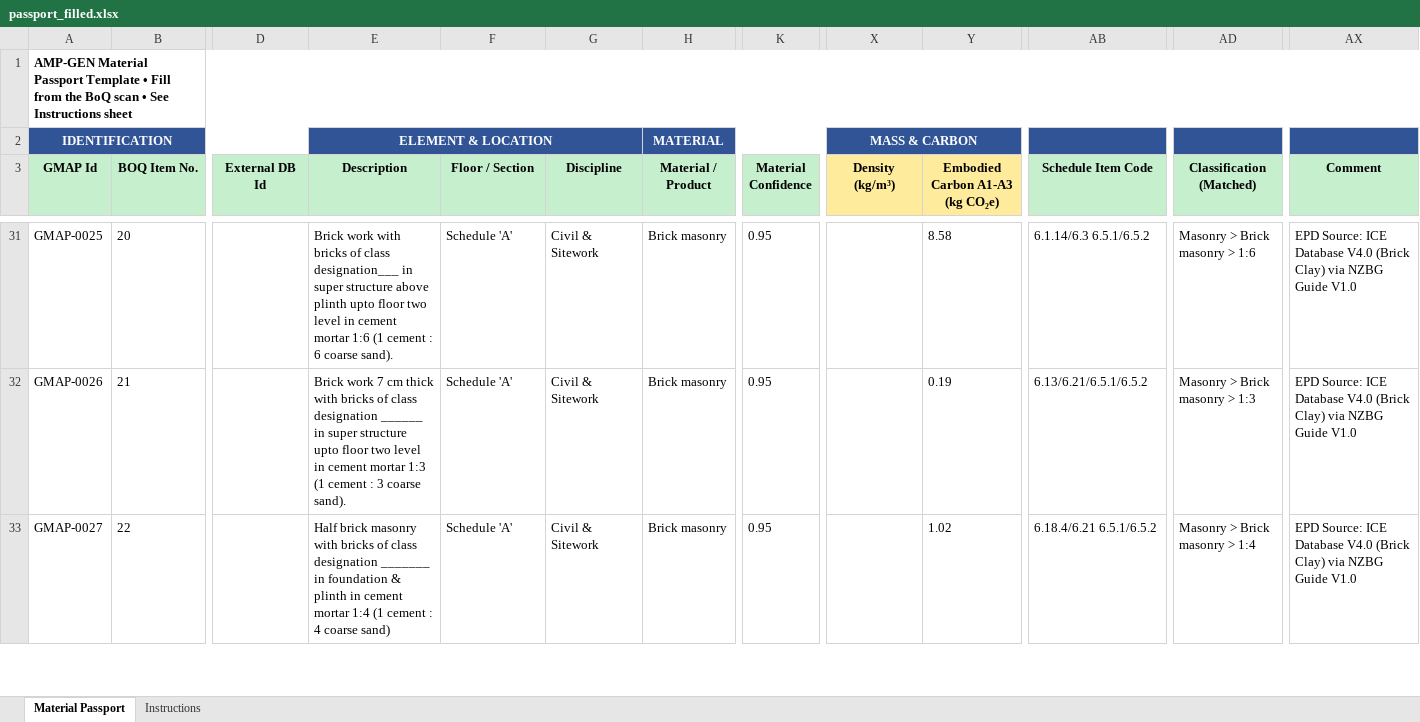
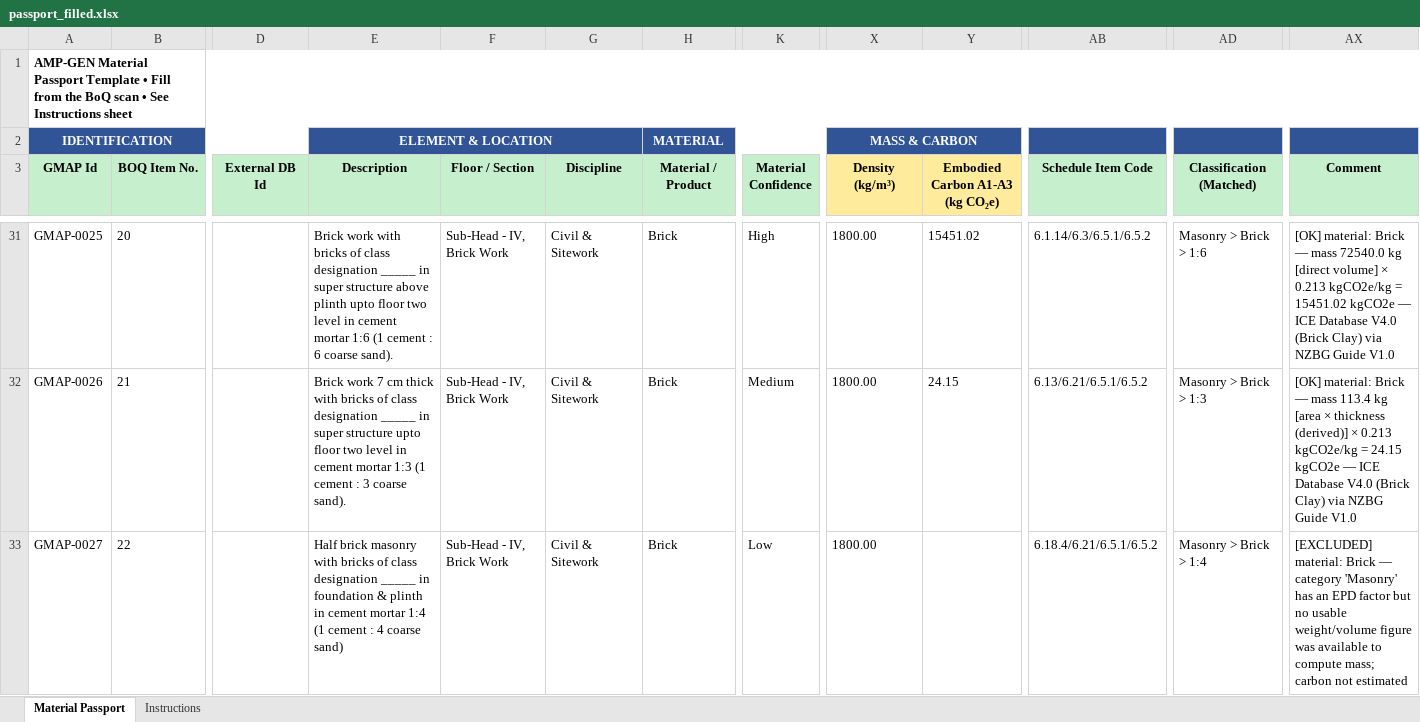
Before and after one commit to HIRA04IRSHAD/amp-gen-material-passport, an Excel workbook: output/passport_filled.xlsx, sheet Material Passport, drawn as a sheet; only a part is shown, gaps mark what is left out; values as stored, in another font and other column widths than the file's, no borders; the diff covers the shown part only; the diff names each change by its address in the sheet, - before the commit and + after, or states it on an @@ line.

```diff
--- a/output/passport_filled.xlsx (sheet Material Passport)
+++ b/output/passport_filled.xlsx (sheet Material Passport)
-E31 (Description): …of class designation___ in super…
+E31 (Description): …of class designation _____ in super…
-F31:F33 (Floor / Section): Schedule 'A'
+F31:F33 (Floor / Section): Sub-Head - IV, Brick Work
-H31:H33 (Material / Product): Brick masonry
+H31:H33 (Material / Product): Brick
-K31 (Material Confidence): 0.95
+K31 (Material Confidence): High
-X31:X33 (Density (kg/m³)): (empty)
+X31:X33 (Density (kg/m³)): 1800.00
-Y31 (Embodied Carbon A1-A3 (kg CO₂e)): 8.58
+Y31 (Embodied Carbon A1-A3 (kg CO₂e)): 15451.02
-AB31 (Schedule Item Code): 6.1.14/6.3 6.5.1/6.5.2
+AB31 (Schedule Item Code): 6.1.14/6.3/6.5.1/6.5.2
-AD31 (Classification (Matched)): Masonry > Brick masonry > 1:6
+AD31 (Classification (Matched)): Masonry > Brick > 1:6
-AX31 (Comment): EPD Source: ICE Database…
+AX31 (Comment): [OK] material: Brick — mass 72540.0 kg [direct volume] × 0.213 kgCO2e/kg = 15451.02 kgCO2e — ICE Database…
-E32 (Description): …class designation ______ in super…
+E32 (Description): …class designation _____ in super…
-K32 (Material Confidence): 0.95
+K32 (Material Confidence): Medium
-Y32 (Embodied Carbon A1-A3 (kg CO₂e)): 0.19
+Y32 (Embodied Carbon A1-A3 (kg CO₂e)): 24.15
-AD32 (Classification (Matched)): Masonry > Brick masonry > 1:3
+AD32 (Classification (Matched)): Masonry > Brick > 1:3
-AX32 (Comment): EPD Source: ICE Database…
+AX32 (Comment): [OK] material: Brick — mass 113.4 kg [area × thickness (derived)] × 0.213 kgCO2e/kg = 24.15 kgCO2e — ICE Database…
-E33 (Description): …class designation _______ in foundation…
+E33 (Description): …class designation _____ in foundation…
-K33 (Material Confidence): 0.95
+K33 (Material Confidence): Low
-Y33 (Embodied Carbon A1-A3 (kg CO₂e)): 1.02
+Y33 (Embodied Carbon A1-A3 (kg CO₂e)): (empty)
-AB33 (Schedule Item Code): 6.18.4/6.21 6.5.1/6.5.2
+AB33 (Schedule Item Code): 6.18.4/6.21/6.5.1/6.5.2
-AD33 (Classification (Matched)): Masonry > Brick masonry > 1:4
+AD33 (Classification (Matched)): Masonry > Brick > 1:4
-AX33 (Comment): EPD Source: ICE Database V4.0 (Brick Clay) via NZBG Guide V1.0
+AX33 (Comment): [EXCLUDED] material: Brick — category 'Masonry' has an EPD factor but no usable weight/volume figure was available to compute mass; carbon not estimated
```
Also changed, not shown: 490 edited cells elsewhere in this sheet, 5 other files.
